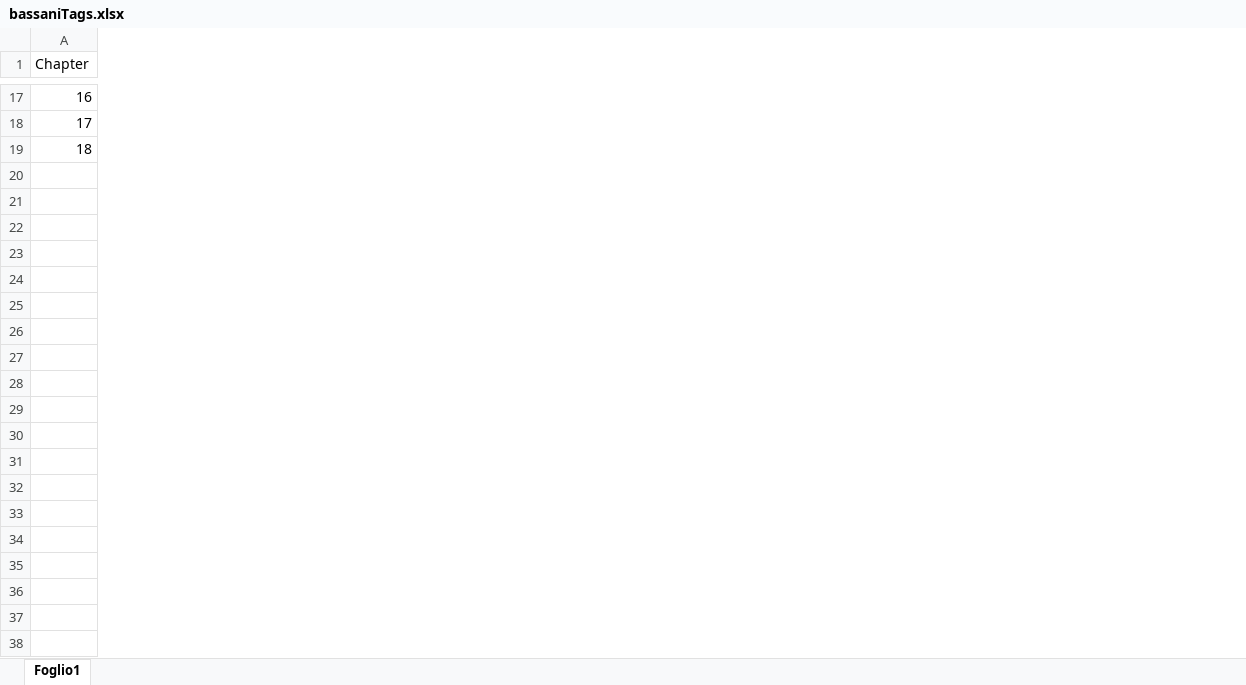
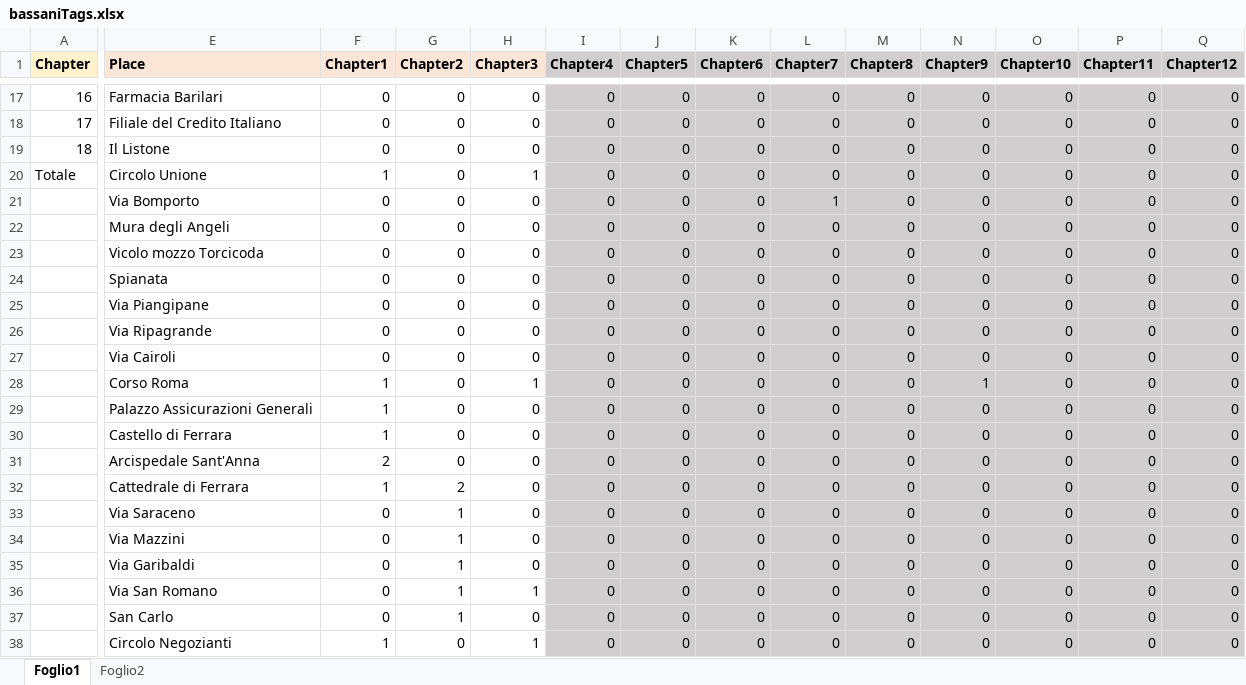
Before and after one commit to digiMof/gbggold, an Excel workbook: sdeLOD/bassaniTags.xlsx, sheet Foglio1, drawn as a sheet; only a part is shown, gaps mark what is left out; values as stored, in another font and other column widths than the file's, no borders; charts and pictures not drawn; rows hold the shown columns only; the diff covers the shown part only; the diff names each change by its address in the sheet, - before the commit and + after, or states it on an @@ line.

Commit message:
general update for meeting thursday

```diff
--- a/sdeLOD/bassaniTags.xlsx (sheet Foglio1)
+++ b/sdeLOD/bassaniTags.xlsx (sheet Foglio1)
+sheet tab: Foglio2
+column E (Place), rows 17-20: Farmacia Barilari | Filiale del Credito Italiano | Il Listone | Circolo Unione
+column F (Chapter1), rows 17-20: 0 | 0 | 0 | 1
+column G (Chapter2), rows 17-20: all 0
+column H (Chapter3), rows 17-20: 0 | 0 | 0 | 1
+column I (Chapter4), rows 17-20: all 0
+column J (Chapter5), rows 17-20: all 0
+column K (Chapter6), rows 17-20: all 0
+column L (Chapter7), rows 17-20: all 0
+column M (Chapter8), rows 17-20: all 0
+column N (Chapter9), rows 17-20: all 0
+column O (Chapter10), rows 17-20: all 0
+column P (Chapter11), rows 17-20: all 0
+column Q (Chapter12), rows 17-20: all 0
@@ A1 fill: none → #FFF2CC, bold: off → on @@
@@ column A (Chapter) renumbered in row 20 @@
+row 21:  | Via Bomporto | 0 | 0 | 0 | 0 | 0 | 0 | 1 | 0 | 0 | 0 | 0 | 0
+row 22:  | Mura degli Angeli | 0 | 0 | 0 | 0 | 0 | 0 | 0 | 0 | 0 | 0 | 0 | 0
+row 23:  | Vicolo mozzo Torcicoda | 0 | 0 | 0 | 0 | 0 | 0 | 0 | 0 | 0 | 0 | 0 | 0
+row 24:  | Spianata | 0 | 0 | 0 | 0 | 0 | 0 | 0 | 0 | 0 | 0 | 0 | 0
+row 25:  | Via Piangipane | 0 | 0 | 0 | 0 | 0 | 0 | 0 | 0 | 0 | 0 | 0 | 0
+row 26:  | Via Ripagrande | 0 | 0 | 0 | 0 | 0 | 0 | 0 | 0 | 0 | 0 | 0 | 0
+row 27:  | Via Cairoli | 0 | 0 | 0 | 0 | 0 | 0 | 0 | 0 | 0 | 0 | 0 | 0
+row 28:  | Corso Roma | 1 | 0 | 1 | 0 | 0 | 0 | 0 | 0 | 1 | 0 | 0 | 0
+row 29:  | Palazzo Assicurazioni Generali | 1 | 0 | 0 | 0 | 0 | 0 | 0 | 0 | 0 | 0 | 0 | 0
+row 30:  | Castello di Ferrara | 1 | 0 | 0 | 0 | 0 | 0 | 0 | 0 | 0 | 0 | 0 | 0
+row 31:  | Arcispedale Sant'Anna | 2 | 0 | 0 | 0 | 0 | 0 | 0 | 0 | 0 | 0 | 0 | 0
+row 32:  | Cattedrale di Ferrara | 1 | 2 | 0 | 0 | 0 | 0 | 0 | 0 | 0 | 0 | 0 | 0
+row 33:  | Via Saraceno | 0 | 1 | 0 | 0 | 0 | 0 | 0 | 0 | 0 | 0 | 0 | 0
+row 34:  | Via Mazzini | 0 | 1 | 0 | 0 | 0 | 0 | 0 | 0 | 0 | 0 | 0 | 0
+row 35:  | Via Garibaldi | 0 | 1 | 0 | 0 | 0 | 0 | 0 | 0 | 0 | 0 | 0 | 0
+row 36:  | Via San Romano | 0 | 1 | 1 | 0 | 0 | 0 | 0 | 0 | 0 | 0 | 0 | 0
+row 37:  | San Carlo | 0 | 1 | 0 | 0 | 0 | 0 | 0 | 0 | 0 | 0 | 0 | 0
+row 38:  | Circolo Negozianti | 1 | 0 | 1 | 0 | 0 | 0 | 0 | 0 | 0 | 0 | 0 | 0
```
Also changed, not shown: 20 added rows, 7 added columns and cell formats elsewhere in this sheet, charts or pictures, 7 other files.
